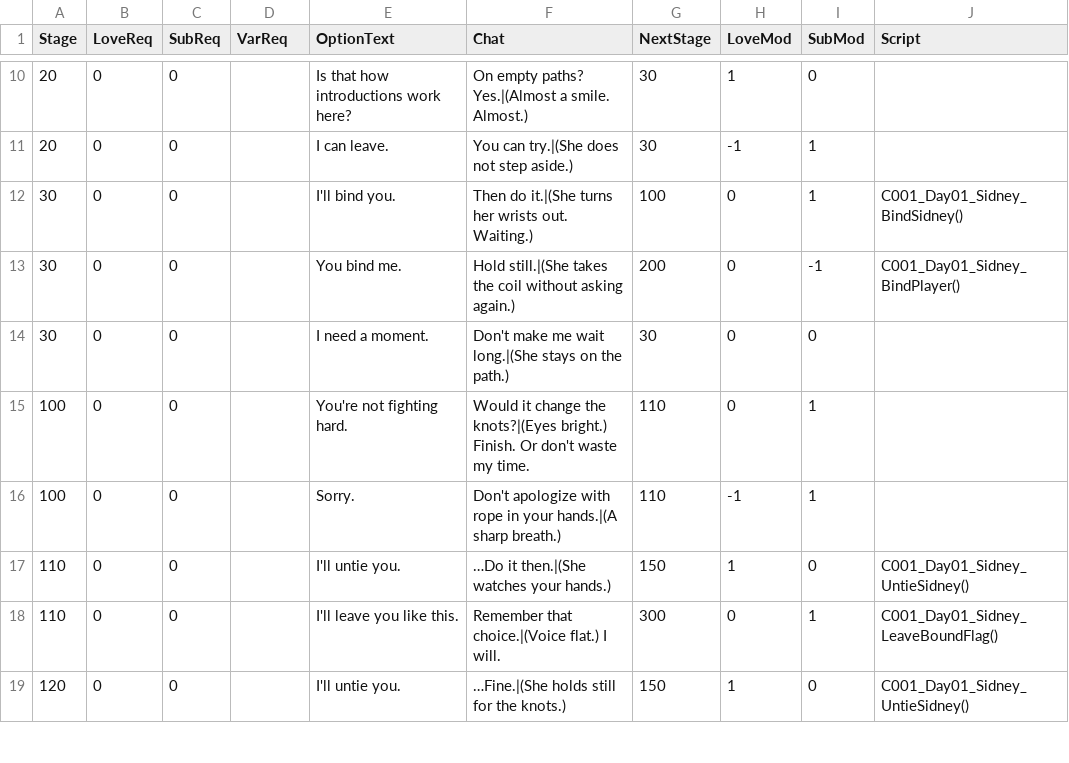
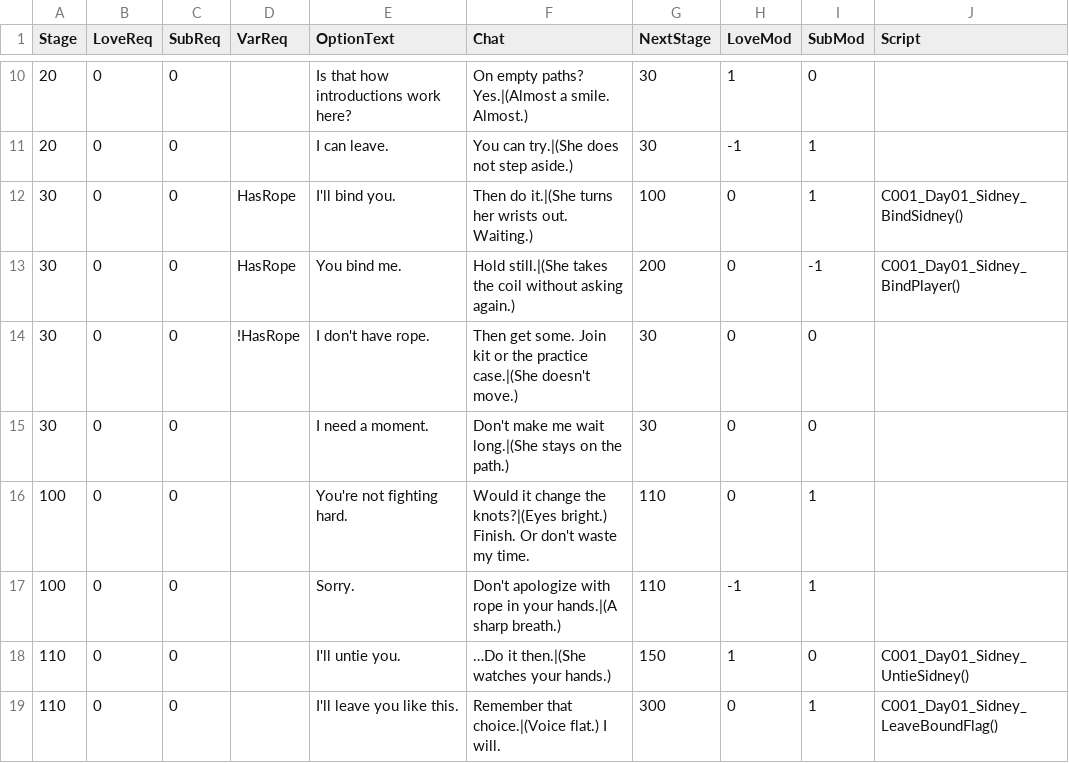
Before and after one commit to darkstriker9123-lgtm/BondageAcademy, a CSV file: C001_Day01/Sidney/Stage_EN.csv, drawn as a sheet; only a part is shown, gaps mark what is left out; the shorter side is filled out with more unchanged rows.

```diff
--- a/C001_Day01/Sidney/Stage_EN.csv
+++ b/C001_Day01/Sidney/Stage_EN.csv
@@ -11,4 +11,5 @@ Stage,LoveReq,SubReq,VarReq,OptionText,Chat,NextStage,LoveMod,SubMod,Script
 20,0,0,,"I can leave.","You can try.|(She does not step aside.)",30,-1,1,
-30,0,0,,"I'll bind you.","Then do it.|(She turns her wrists out. Waiting.)",100,0,1,"C001_Day01_Sidney_BindSidney()"
-30,0,0,,"You bind me.","Hold still.|(She takes the coil without asking again.)",200,0,-1,"C001_Day01_Sidney_BindPlayer()"
+30,0,0,HasRope,"I'll bind you.","Then do it.|(She turns her wrists out. Waiting.)",100,0,1,"C001_Day01_Sidney_BindSidney()"
+30,0,0,HasRope,"You bind me.","Hold still.|(She takes the coil without asking again.)",200,0,-1,"C001_Day01_Sidney_BindPlayer()"
+30,0,0,!HasRope,"I don't have rope.","Then get some. Join kit or the practice case.|(She doesn't move.)",30,0,0,
 30,0,0,,"I need a moment.","Don't make me wait long.|(She stays on the path.)",30,0,0,
```
Also changed, not shown: 6 other files.
